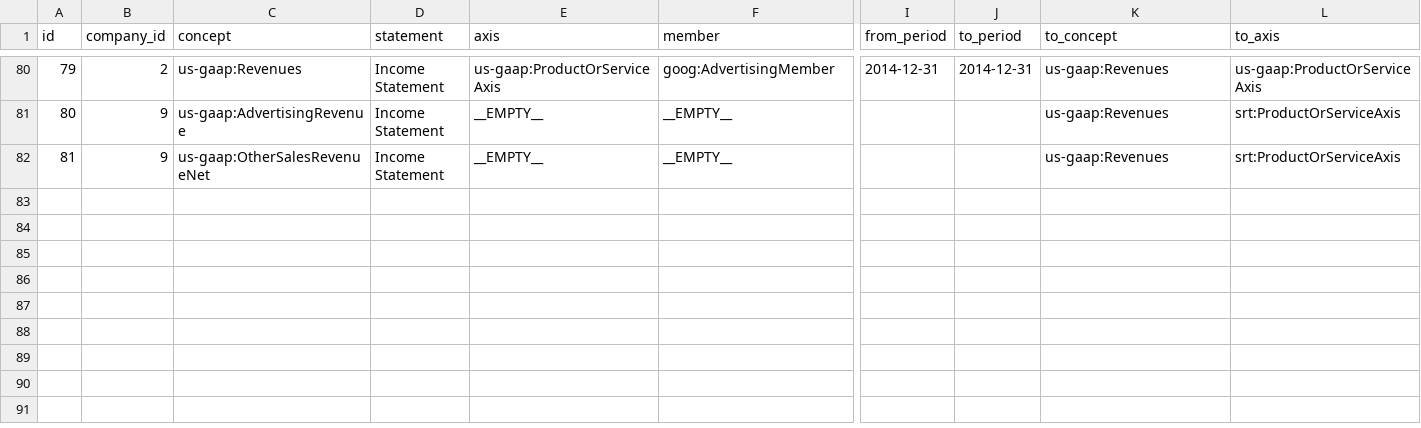
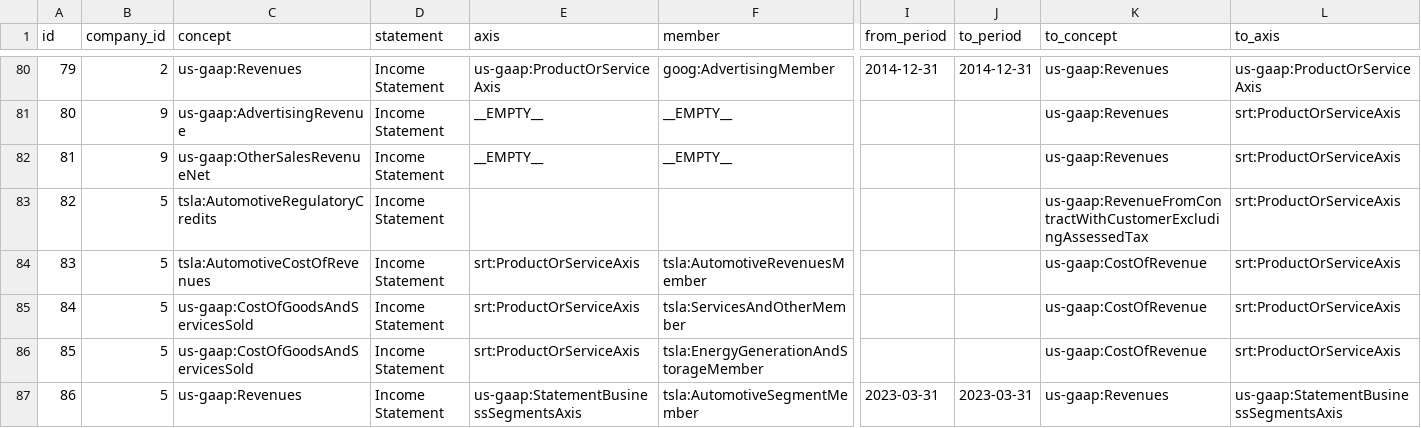
Before and after one commit to Velikolay/stonks-ai, a CSV file: migrations/data/financial-facts-overrides.csv, drawn as a sheet; only a part is shown, gaps mark what is left out; rows hold the shown columns only; the diff covers the shown part only; the diff names each change by its address in the sheet, - before the commit and + after, or states it on an @@ line.

```diff
--- a/migrations/data/financial-facts-overrides.csv
+++ b/migrations/data/financial-facts-overrides.csv
+row 83: 82 | 5 | tsla:AutomotiveRegulatoryCredits | Income Statement |  |  |  |  | us-gaap:RevenueFromContractWithCustomerExcludingAssessedTax | srt:ProductOrServiceAxis
+row 84: 83 | 5 | tsla:AutomotiveCostOfRevenues | Income Statement | srt:ProductOrServiceAxis | tsla:AutomotiveRevenuesMember |  |  | us-gaap:CostOfRevenue | srt:ProductOrServiceAxis
+row 85: 84 | 5 | us-gaap:CostOfGoodsAndServicesSold | Income Statement | srt:ProductOrServiceAxis | tsla:ServicesAndOtherMember |  |  | us-gaap:CostOfRevenue | srt:ProductOrServiceAxis
+row 86: 85 | 5 | us-gaap:CostOfGoodsAndServicesSold | Income Statement | srt:ProductOrServiceAxis | tsla:EnergyGenerationAndStorageMember |  |  | us-gaap:CostOfRevenue | srt:ProductOrServiceAxis
+row 87: 86 | 5 | us-gaap:Revenues | Income Statement | us-gaap:StatementBusinessSegmentsAxis | tsla:AutomotiveSegmentMember | 2023-03-31 | 2023-03-31 | us-gaap:Revenues | us-gaap:StatementBusinessSegmentsAxis
```
Also changed, not shown: 4 added rows and 8 edited cells elsewhere in this file, migrations/data/dimension-normalization-overrides.csv, migrations/data/financial-rewrites.csv.
